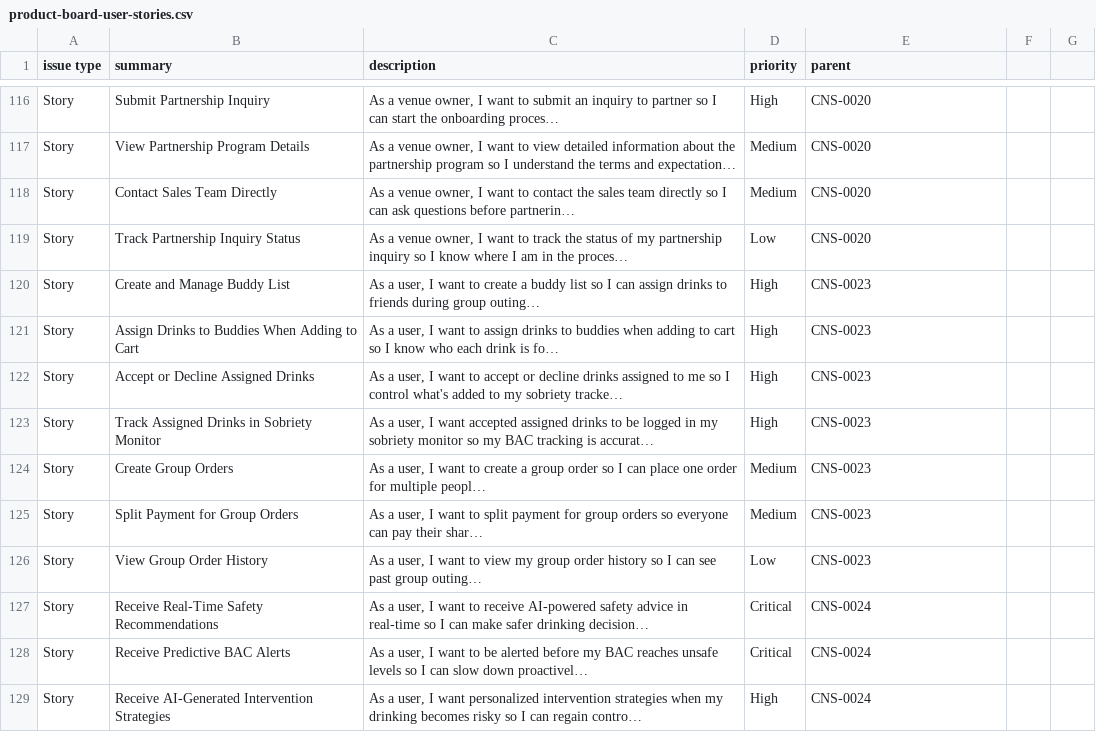
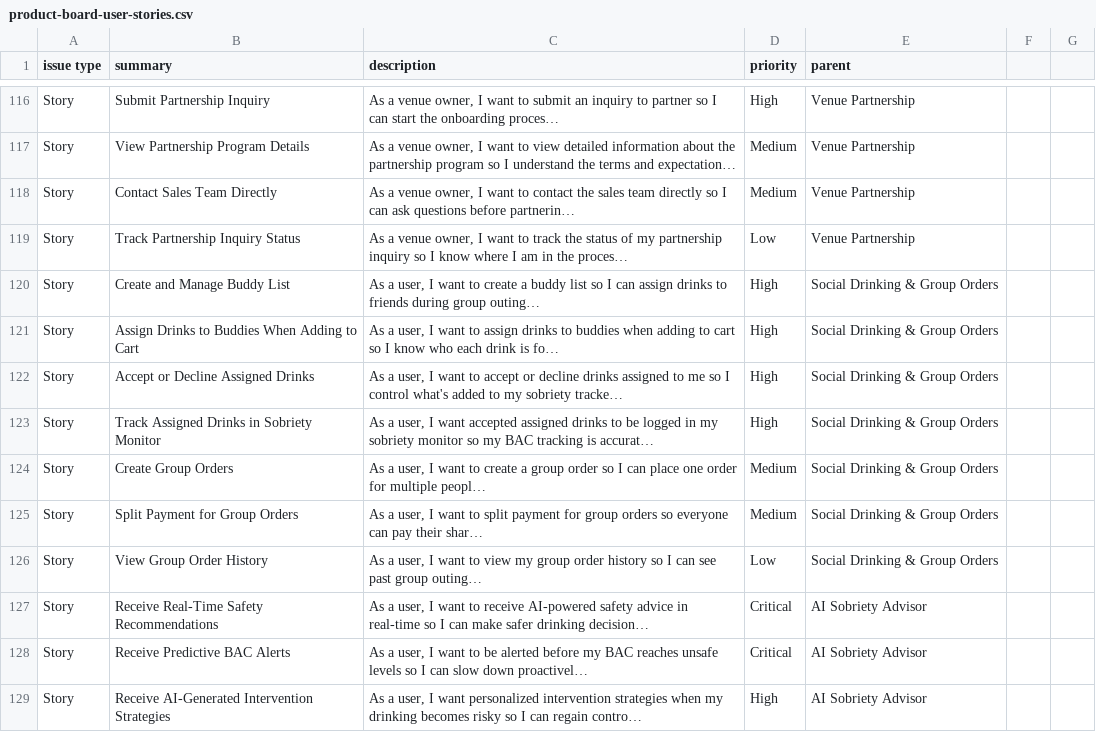
Before and after one commit to antoniodjones/pours-consumer, a CSV file: docs/jira-import/product-board-user-stories.csv, drawn as a sheet; only a part is shown, gaps mark what is left out; long unchanged cells end in …; the diff covers the shown part only; the diff names each change by its address in the sheet, - before the commit and + after, or states it on an @@ line.

```diff
--- a/docs/jira-import/product-board-user-stories.csv
+++ b/docs/jira-import/product-board-user-stories.csv
-E116:E119 (parent): CNS-0020
+E116:E119 (parent): Venue Partnership
-E120:E126 (parent): CNS-0023
+E120:E126 (parent): Social Drinking & Group Orders
-E127:E129 (parent): CNS-0024
+E127:E129 (parent): AI Sobriety Advisor
```
Also changed, not shown: 83 edited cells elsewhere in this file.
